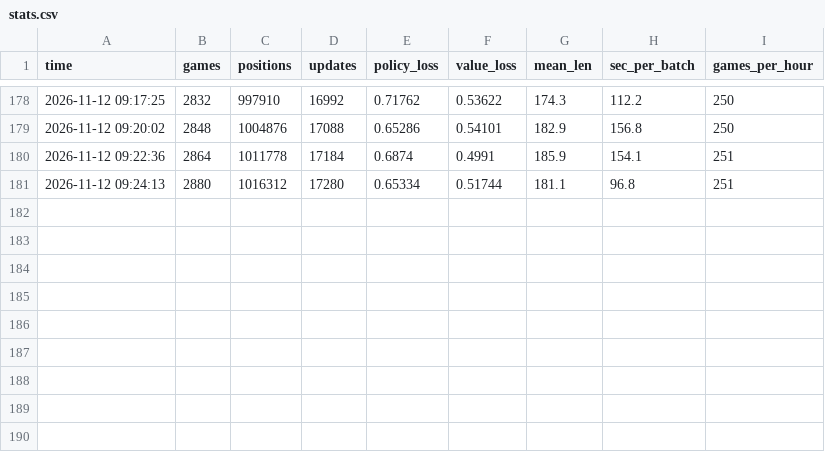
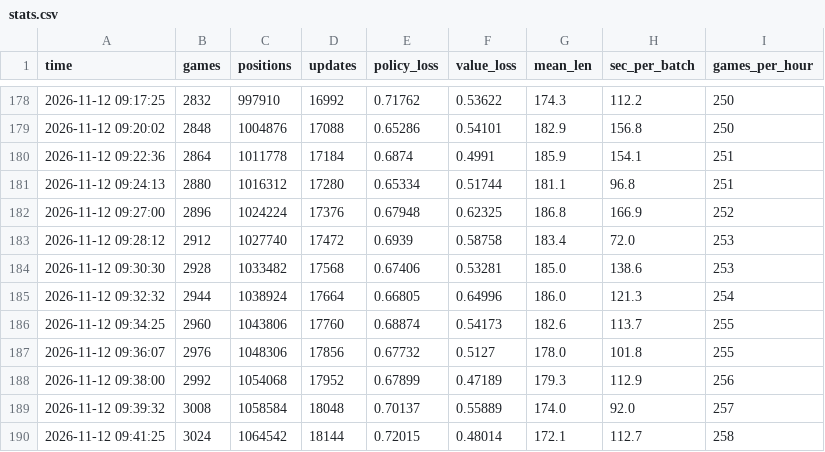
Before and after one commit to JCA374/tron-tournament, a CSV file: runs/az/stats.csv, drawn as a sheet; only a part is shown, gaps mark what is left out; the diff names each change by its address in the sheet, - before the commit and + after, or states it on an @@ line.

```diff
--- a/runs/az/stats.csv
+++ b/runs/az/stats.csv
+row 182: 2026-11-12 09:27:00 | 2896 | 1024224 | 17376 | 0.67948 | 0.62325 | 186.8 | 166.9 | 252
+row 183: 2026-11-12 09:28:12 | 2912 | 1027740 | 17472 | 0.6939 | 0.58758 | 183.4 | 72.0 | 253
+row 184: 2026-11-12 09:30:30 | 2928 | 1033482 | 17568 | 0.67406 | 0.53281 | 185.0 | 138.6 | 253
+row 185: 2026-11-12 09:32:32 | 2944 | 1038924 | 17664 | 0.66805 | 0.64996 | 186.0 | 121.3 | 254
+row 186: 2026-11-12 09:34:25 | 2960 | 1043806 | 17760 | 0.68874 | 0.54173 | 182.6 | 113.7 | 255
+row 187: 2026-11-12 09:36:07 | 2976 | 1048306 | 17856 | 0.67732 | 0.5127 | 178.0 | 101.8 | 255
+row 188: 2026-11-12 09:38:00 | 2992 | 1054068 | 17952 | 0.67899 | 0.47189 | 179.3 | 112.9 | 256
+row 189: 2026-11-12 09:39:32 | 3008 | 1058584 | 18048 | 0.70137 | 0.55889 | 174.0 | 92.0 | 257
+row 190: 2026-11-12 09:41:25 | 3024 | 1064542 | 18144 | 0.72015 | 0.48014 | 172.1 | 112.7 | 258
```
Also changed, not shown: runs/cmaes/stats.csv, runs/dqn/stats.csv, 16 other files.
